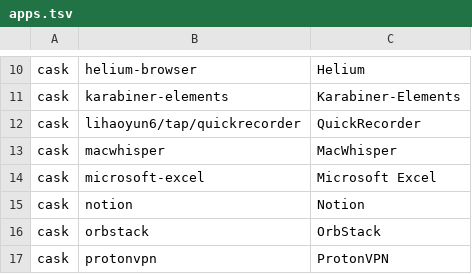
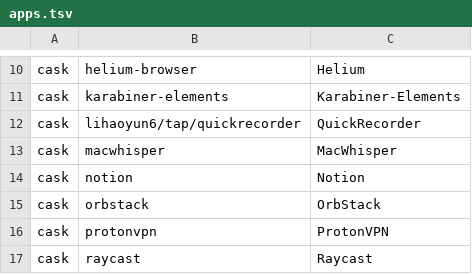
Before and after one commit to faustozamparelli/Dotfiles, a TSV file: .config/mac-setup/apps.tsv, drawn as a sheet; only a part is shown, gaps mark what is left out; the shorter side is filled out with more unchanged rows.

```diff
--- a/.config/mac-setup/apps.tsv
+++ b/.config/mac-setup/apps.tsv
@@ -13,3 +13,2 @@ cask	lihaoyun6/tap/quickrecorder	QuickRecorder
 cask	macwhisper	MacWhisper
-cask	microsoft-excel	Microsoft Excel
 cask	notion	Notion
```
Also changed, not shown: .config/mac-setup/retired-apps.tsv, 4 other files.
